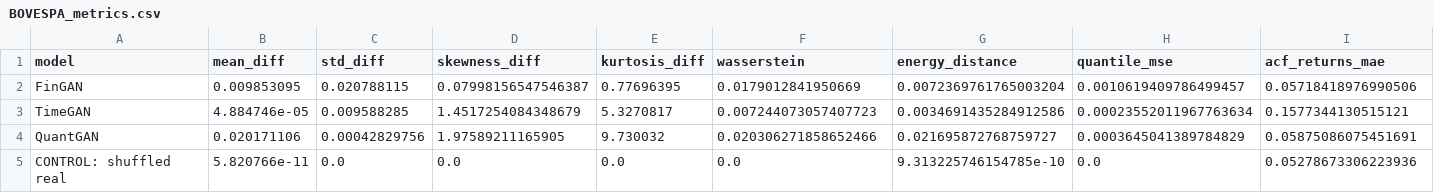
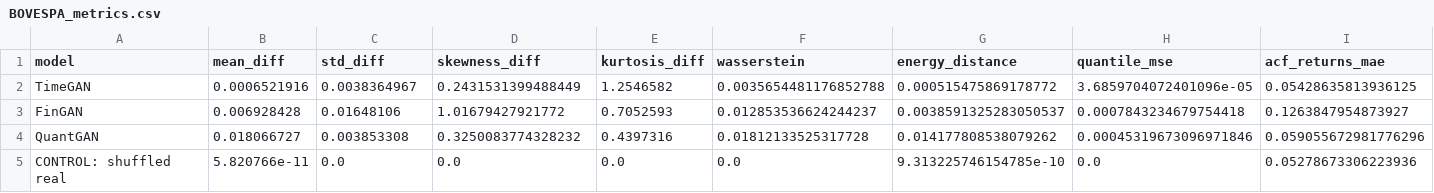
Before and after one commit to victorsobottka/bse-thesis-synthetic-data, a CSV file: thesis_results/BOVESPA/BOVESPA_metrics.csv, drawn as a sheet; only a part is shown; removed rows and columns are numbered as before the commit, all else as after; rows hold the shown columns only; the diff covers the shown part only; the diff names each change by its address in the sheet, - before the commit and + after, or states it on an @@ line.

```diff
--- a/thesis_results/BOVESPA/BOVESPA_metrics.csv
+++ b/thesis_results/BOVESPA/BOVESPA_metrics.csv
+row 2: TimeGAN | 0.0006521916 | 0.0038364967 | 0.2431531399488449 | 1.2546582 | 0.0035654481176852788 | 0.000515475869178772 | 3.6859704072401096e-05 | 0.05428635813936125
-B3 (mean_diff): 0.009853095
+B3 (mean_diff): 0.006928428
-C3 (std_diff): 0.020788115
+C3 (std_diff): 0.01648106
-D3 (skewness_diff): 0.07998156547546387
+D3 (skewness_diff): 1.01679427921772
-E3 (kurtosis_diff): 0.77696395
+E3 (kurtosis_diff): 0.7052593
-F3 (wasserstein): 0.0179012841950669
+F3 (wasserstein): 0.012853536624244237
-G3 (energy_distance): 0.0072369761765003204
+G3 (energy_distance): 0.0038591325283050537
-H3 (quantile_mse): 0.0010619409786499457
+H3 (quantile_mse): 0.0007843234679754418
-I3 (acf_returns_mae): 0.05718418976990506
+I3 (acf_returns_mae): 0.1263847954873927
-row 3: TimeGAN | 4.884746e-05 | 0.009588285 | 1.4517254084348679 | 5.3270817 | 0.007244073057407723 | 0.0034691435284912586 | 0.00023552011967763634 | 0.1577344130515121
-B4 (mean_diff): 0.020171106
+B4 (mean_diff): 0.018066727
-C4 (std_diff): 0.00042829756
+C4 (std_diff): 0.003853308
-D4 (skewness_diff): 1.97589211165905
+D4 (skewness_diff): 0.3250083774328232
-E4 (kurtosis_diff): 9.730032
+E4 (kurtosis_diff): 0.4397316
-F4 (wasserstein): 0.020306271858652466
+F4 (wasserstein): 0.01812133525317728
-G4 (energy_distance): 0.021695872768759727
+G4 (energy_distance): 0.014177808538079262
-H4 (quantile_mse): 0.0003645041389784829
+H4 (quantile_mse): 0.00045319673096971846
-I4 (acf_returns_mae): 0.05875086075451691
+I4 (acf_returns_mae): 0.059055672981776296
```
Also changed, not shown: 36 edited cells elsewhere in this file, thesis_results/BOVESPA/overall_summary.csv, thesis_results/BOVESPA/pooled_downstream_utility.csv, 48 other files.
